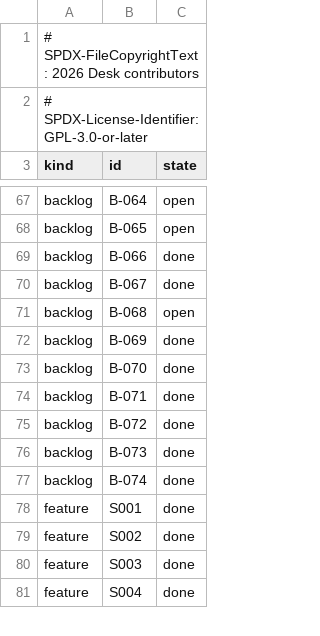
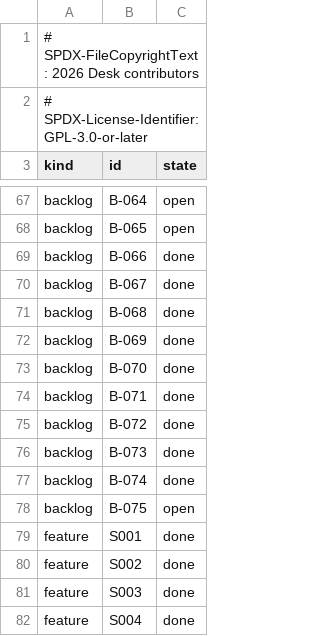
Before and after one commit to brahm/desk, a TSV file: docs/dashboard/snapshot.tsv, drawn as a sheet; only a part is shown, gaps mark what is left out.

```diff
--- a/docs/dashboard/snapshot.tsv
+++ b/docs/dashboard/snapshot.tsv
@@ -70,3 +70,3 @@ backlog	B-066	done
 backlog	B-067	done
-backlog	B-068	open
+backlog	B-068	done
 backlog	B-069	done
@@ -77,2 +77,3 @@ backlog	B-073	done
 backlog	B-074	done
+backlog	B-075	open
 feature	S001	done
```
Also changed, not shown: corpus/inventory/writer.tsv, docs/backlog/deferred.tsv, 8 other files.
